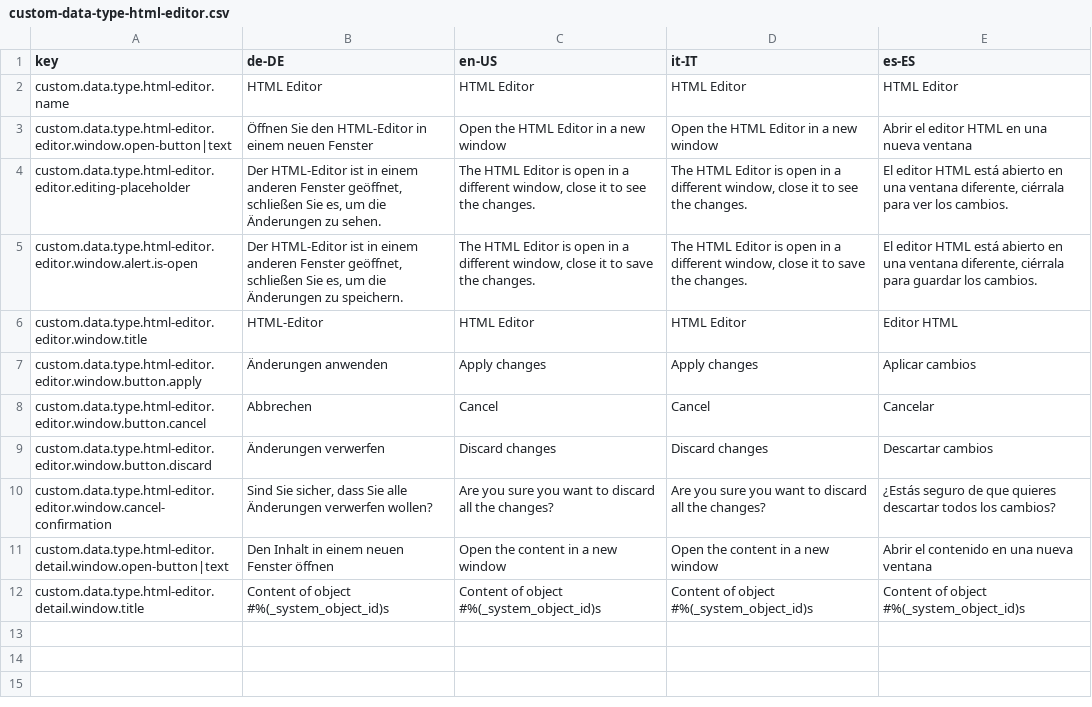
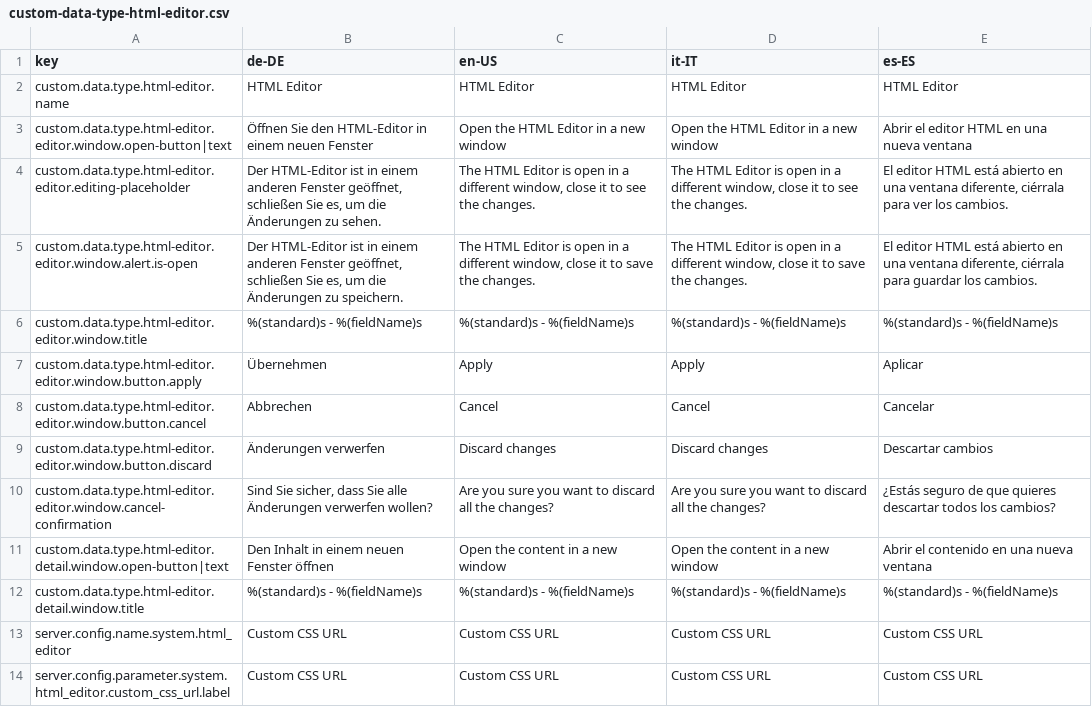
Before and after one commit to programmfabrik/easydb-custom-data-type-html-editor, a CSV file: l10n/custom-data-type-html-editor.csv, drawn as a sheet.

```diff
--- a/l10n/custom-data-type-html-editor.csv
+++ b/l10n/custom-data-type-html-editor.csv
@@ -5,4 +5,4 @@ custom.data.type.html-editor.editor.editing-placeholder,"Der HTML-Editor ist in
 custom.data.type.html-editor.editor.window.alert.is-open,"Der HTML-Editor ist in einem anderen Fenster geöffnet, schließen Sie es, um die Änderungen zu speichern.","The HTML Editor is open in a different window, close it to save the changes.","The HTML Editor is open in a different window, close it to save the changes.","El editor HTML está abierto en una ventana diferente, ciérrala para guardar los cambios."
-custom.data.type.html-editor.editor.window.title,HTML-Editor,HTML Editor,HTML Editor,Editor HTML
-custom.data.type.html-editor.editor.window.button.apply,Änderungen anwenden,Apply changes,Apply changes,Aplicar cambios
+custom.data.type.html-editor.editor.window.title,%(standard)s - %(fieldName)s,%(standard)s - %(fieldName)s,%(standard)s - %(fieldName)s,%(standard)s - %(fieldName)s
+custom.data.type.html-editor.editor.window.button.apply,Übernehmen,Apply,Apply,Aplicar
 custom.data.type.html-editor.editor.window.button.cancel,Abbrechen,Cancel,Cancel,Cancelar
@@ -11,2 +11,4 @@ custom.data.type.html-editor.editor.window.cancel-confirmation,"Sind Sie sicher,
 custom.data.type.html-editor.detail.window.open-button|text,Den Inhalt in einem neuen Fenster öffnen,Open the content in a new window,Open the content in a new window,Abrir el contenido en una nueva ventana
-custom.data.type.html-editor.detail.window.title,Content of object  #%(_system_object_id)s,Content of object  #%(_system_object_id)s,Content of object  #%(_system_object_id)s,Content of object  #%(_system_object_id)s
+custom.data.type.html-editor.detail.window.title,%(standard)s - %(fieldName)s,%(standard)s - %(fieldName)s,%(standard)s - %(fieldName)s,%(standard)s - %(fieldName)s
+server.config.name.system.html_editor,Custom CSS URL,Custom CSS URL,Custom CSS URL,Custom CSS URL
+server.config.parameter.system.html_editor.custom_css_url.label,Custom CSS URL,Custom CSS URL,Custom CSS URL,Custom CSS URL
```
Also changed, not shown: 2 other files.
